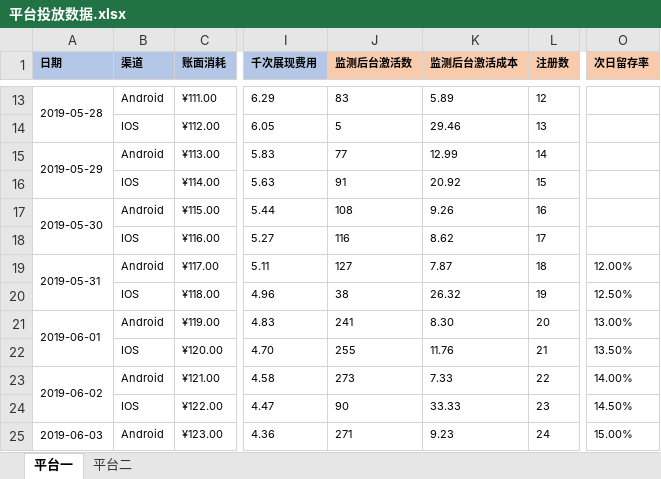
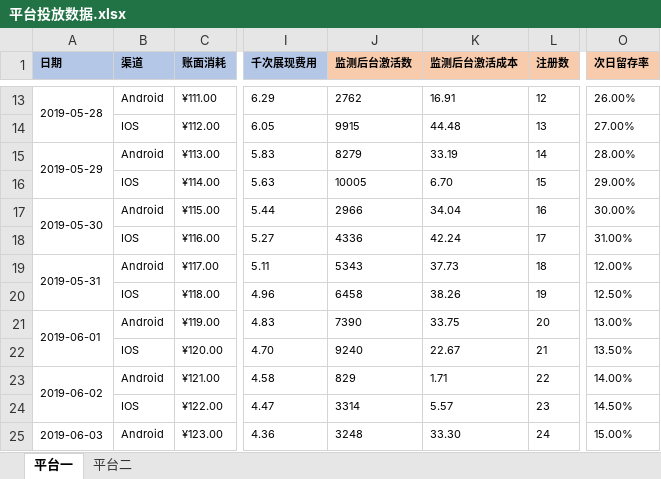
Before and after one commit to zzqoxygen/python_quant, an Excel workbook: class1/平台投放数据.xlsx, sheet 平台一, drawn as a sheet; only a part is shown, gaps mark what is left out; values as stored, in another font and other column widths than the file's, no borders; the diff covers the shown part only; the diff names each change by its address in the sheet, - before the commit and + after, or states it on an @@ line.

```diff
--- a/class1/平台投放数据.xlsx (sheet 平台一)
+++ b/class1/平台投放数据.xlsx (sheet 平台一)
-J13 (监测后台激活数): 83
+J13 (监测后台激活数): 2762
-K13 (监测后台激活成本): 5.89
+K13 (监测后台激活成本): 16.91
-O13 (次日留存率): (empty)
+O13 (次日留存率): 26.00%
-J14 (监测后台激活数): 5
+J14 (监测后台激活数): 9915
-K14 (监测后台激活成本): 29.46
+K14 (监测后台激活成本): 44.48
-O14 (次日留存率): (empty)
+O14 (次日留存率): 27.00%
-J15 (监测后台激活数): 77
+J15 (监测后台激活数): 8279
-K15 (监测后台激活成本): 12.99
+K15 (监测后台激活成本): 33.19
-O15 (次日留存率): (empty)
+O15 (次日留存率): 28.00%
-J16 (监测后台激活数): 91
+J16 (监测后台激活数): 10005
-K16 (监测后台激活成本): 20.92
+K16 (监测后台激活成本): 6.70
-O16 (次日留存率): (empty)
+O16 (次日留存率): 29.00%
-J17 (监测后台激活数): 108
+J17 (监测后台激活数): 2966
-K17 (监测后台激活成本): 9.26
+K17 (监测后台激活成本): 34.04
-O17 (次日留存率): (empty)
+O17 (次日留存率): 30.00%
-J18 (监测后台激活数): 116
+J18 (监测后台激活数): 4336
-K18 (监测后台激活成本): 8.62
+K18 (监测后台激活成本): 42.24
-O18 (次日留存率): (empty)
+O18 (次日留存率): 31.00%
-J19 (监测后台激活数): 127
+J19 (监测后台激活数): 5343
-K19 (监测后台激活成本): 7.87
+K19 (监测后台激活成本): 37.73
-J20 (监测后台激活数): 38
+J20 (监测后台激活数): 6458
-K20 (监测后台激活成本): 26.32
+K20 (监测后台激活成本): 38.26
-J21 (监测后台激活数): 241
+J21 (监测后台激活数): 7390
-K21 (监测后台激活成本): 8.30
+K21 (监测后台激活成本): 33.75
-J22 (监测后台激活数): 255
+J22 (监测后台激活数): 9240
-K22 (监测后台激活成本): 11.76
+K22 (监测后台激活成本): 22.67
-J23 (监测后台激活数): 273
+J23 (监测后台激活数): 829
-K23 (监测后台激活成本): 7.33
+K23 (监测后台激活成本): 1.71
-J24 (监测后台激活数): 90
+J24 (监测后台激活数): 3314
-K24 (监测后台激活成本): 33.33
+K24 (监测后台激活成本): 5.57
-J25 (监测后台激活数): 271
+J25 (监测后台激活数): 3248
-K25 (监测后台激活成本): 9.23
+K25 (监测后台激活成本): 33.30
```
Also changed, not shown: 73 edited cells elsewhere in this sheet, sheet 平台二, 4 other files.
